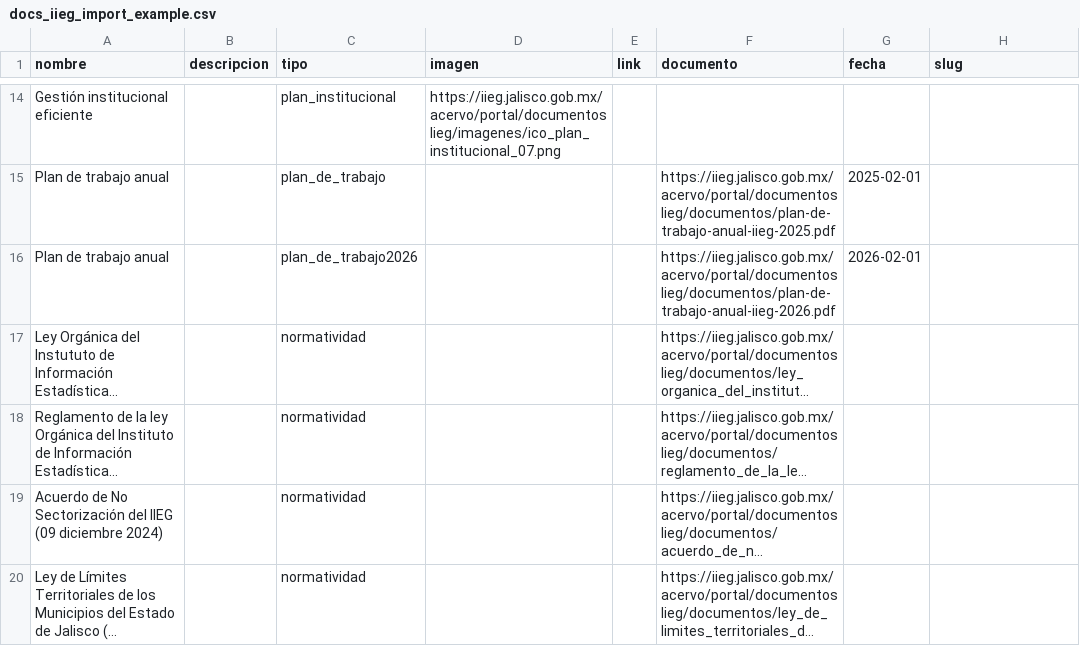
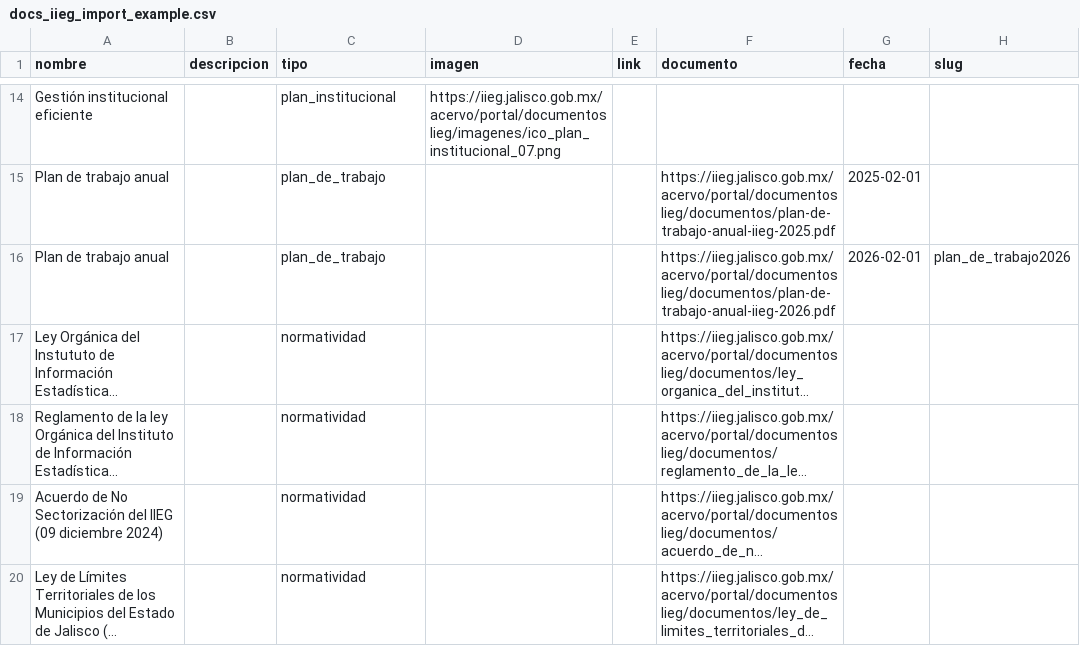
Before and after one commit to iieg-oficial/sitio2026, a CSV file: api/scripts/examples/docs_iieg_import_example.csv, drawn as a sheet; only a part is shown, gaps mark what is left out; long unchanged cells end in …; the diff names each change by its address in the sheet, - before the commit and + after, or states it on an @@ line.

```diff
--- a/api/scripts/examples/docs_iieg_import_example.csv
+++ b/api/scripts/examples/docs_iieg_import_example.csv
-C16 (tipo): plan_de_trabajo2026
+C16 (tipo): plan_de_trabajo
-H16 (slug): (empty)
+H16 (slug): plan_de_trabajo2026
```
Also changed, not shown: 21 other files.
